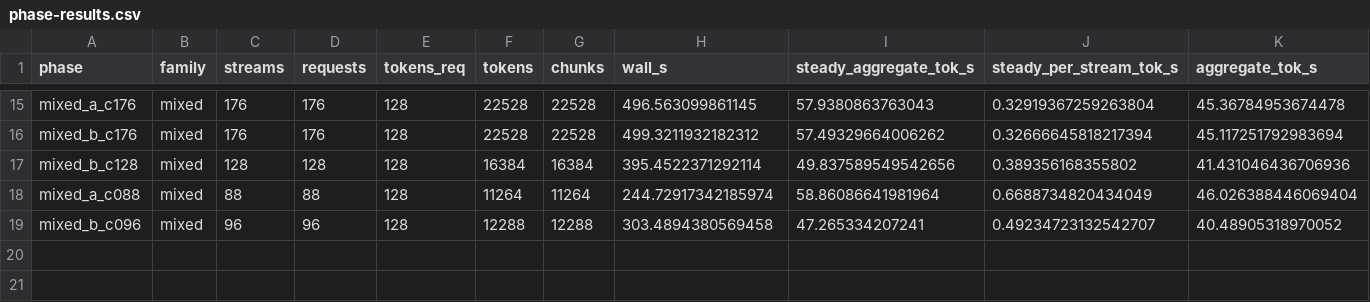
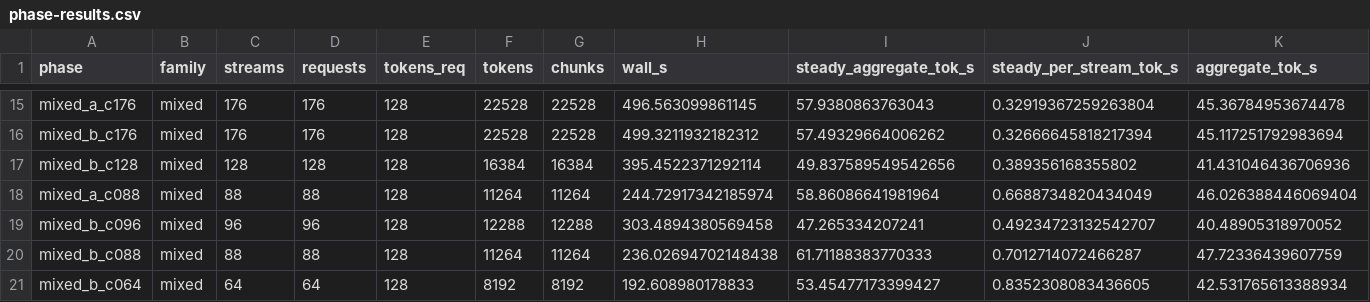
Before and after one commit to labscommunity/cascadia, a CSV file: autolab/experiments/046_final_performance/phase-results.csv, drawn as a sheet; only a part is shown, gaps mark what is left out; rows hold the shown columns only; the diff names each change by its address in the sheet, - before the commit and + after, or states it on an @@ line.

```diff
--- a/autolab/experiments/046_final_performance/phase-results.csv
+++ b/autolab/experiments/046_final_performance/phase-results.csv
+row 20: mixed_b_c088 | mixed | 88 | 88 | 128 | 11264 | 11264 | 236.02694702148438 | 61.71188383770333 | 0.7012714072466287 | 47.72336439607759
+row 21: mixed_b_c064 | mixed | 64 | 64 | 128 | 8192 | 8192 | 192.608980178833 | 53.45477173399427 | 0.8352308083436605 | 42.531765613388934
```
Also changed, not shown: autolab/experiments/046_final_performance/role-diagnostics.csv, 12 other files.
